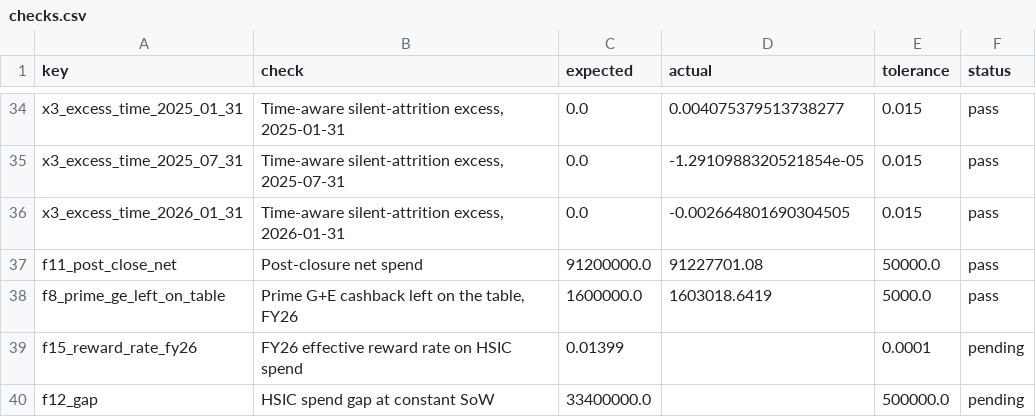
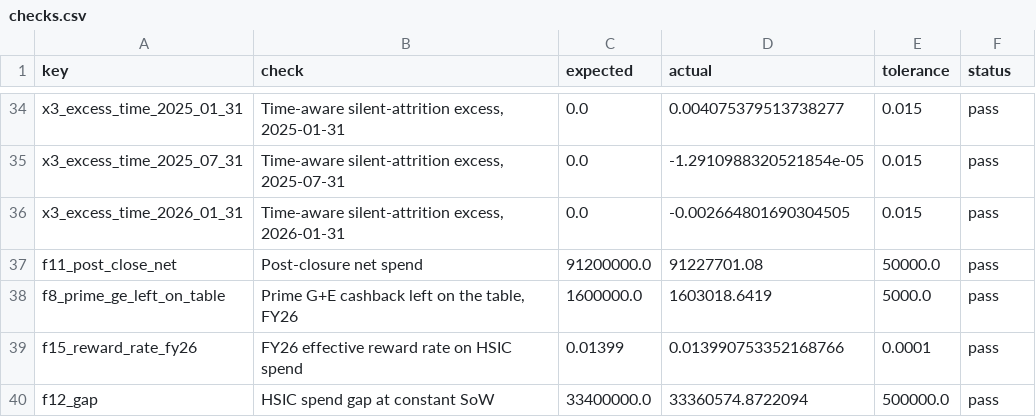
Before and after one commit to Mayank98762/Synchrony-Hackthon-, a CSV file: outputs/model_eval/checks.csv, drawn as a sheet; only a part is shown, gaps mark what is left out.

```diff
--- a/outputs/model_eval/checks.csv
+++ b/outputs/model_eval/checks.csv
@@ -38,3 +38,3 @@ f11_post_close_net,Post-closure net spend,91200000.0,91227701.08,50000.0,pass
 f8_prime_ge_left_on_table,"Prime G+E cashback left on the table, FY26",1600000.0,1603018.6419,5000.0,pass
-f15_reward_rate_fy26,FY26 effective reward rate on HSIC spend,0.01399,,0.0001,pending
-f12_gap,HSIC spend gap at constant SoW,33400000.0,,500000.0,pending
+f15_reward_rate_fy26,FY26 effective reward rate on HSIC spend,0.01399,0.013990753352168766,0.0001,pass
+f12_gap,HSIC spend gap at constant SoW,33400000.0,33360574.8722094,500000.0,pass
```
Also changed, not shown: 15 other files.
